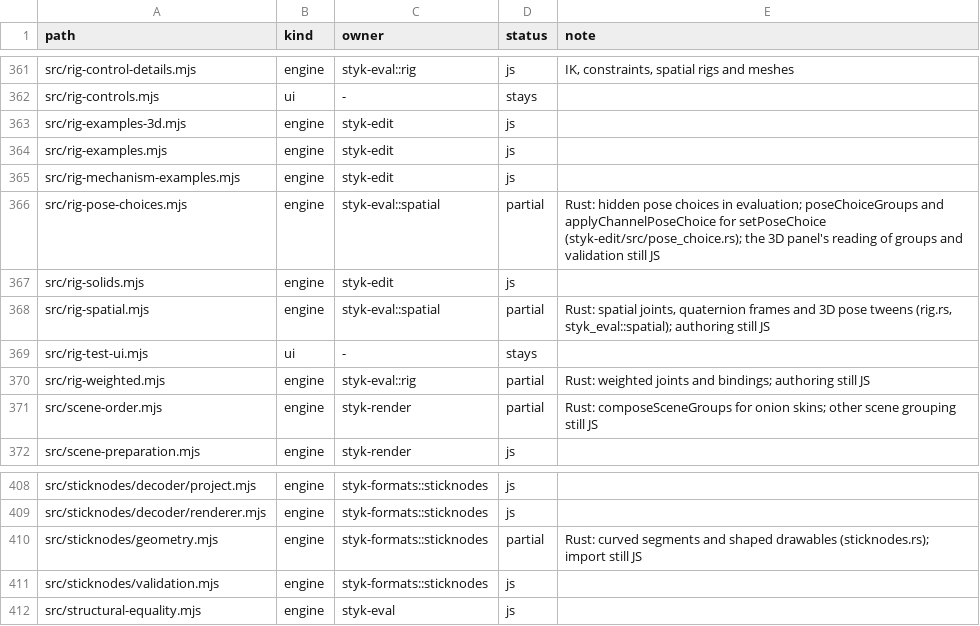
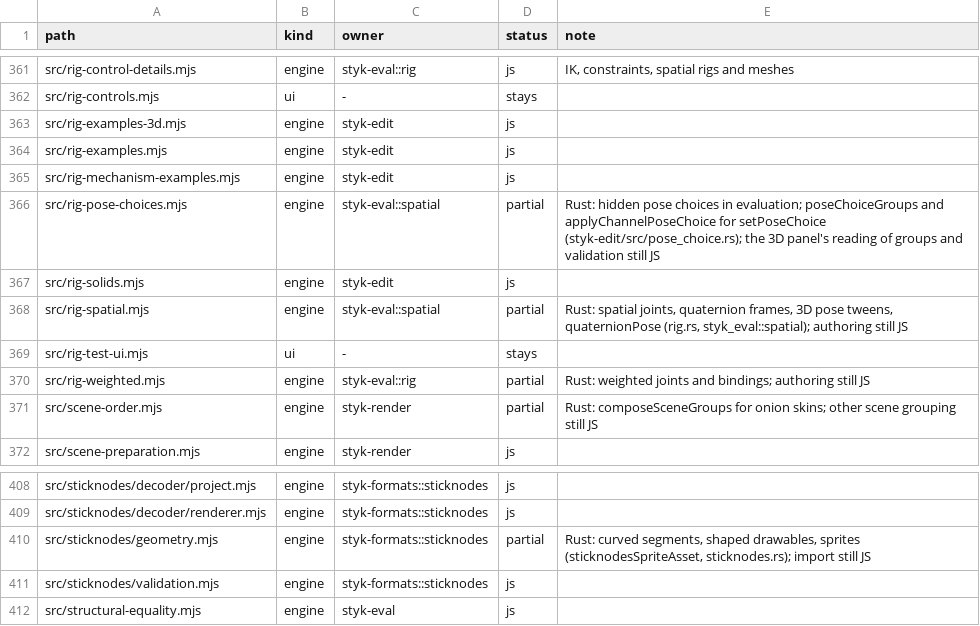
Before and after one commit to Belligerently/StykAnimate-App, a TSV file: engine/inventory.tsv, drawn as a sheet; only a part is shown, gaps mark what is left out; the diff covers the shown part only.

```diff
--- a/engine/inventory.tsv
+++ b/engine/inventory.tsv
@@ -367,3 +367,3 @@ src/rig-pose-choices.mjs	engine	styk-eval::spatial	partial	Rust: hidden pose cho
 src/rig-solids.mjs	engine	styk-edit	js	
-src/rig-spatial.mjs	engine	styk-eval::spatial	partial	Rust: spatial joints, quaternion frames and 3D pose tweens (rig.rs, styk_eval::spatial); authoring still JS
+src/rig-spatial.mjs	engine	styk-eval::spatial	partial	Rust: spatial joints, quaternion frames, 3D pose tweens, quaternionPose (rig.rs, styk_eval::spatial); authoring still JS
 src/rig-test-ui.mjs	ui	-	stays	
@@ -409,3 +409,3 @@ src/sticknodes/decoder/project.mjs	engine	styk-formats::sticknodes	js
 src/sticknodes/decoder/renderer.mjs	engine	styk-formats::sticknodes	js	
-src/sticknodes/geometry.mjs	engine	styk-formats::sticknodes	partial	Rust: curved segments and shaped drawables (sticknodes.rs); import still JS
+src/sticknodes/geometry.mjs	engine	styk-formats::sticknodes	partial	Rust: curved segments, shaped drawables, sprites (sticknodesSpriteAsset, sticknodes.rs); import still JS
 src/sticknodes/validation.mjs	engine	styk-formats::sticknodes	js	
```
Also changed, not shown: 16 edited cells elsewhere in this file, 3 other files.
